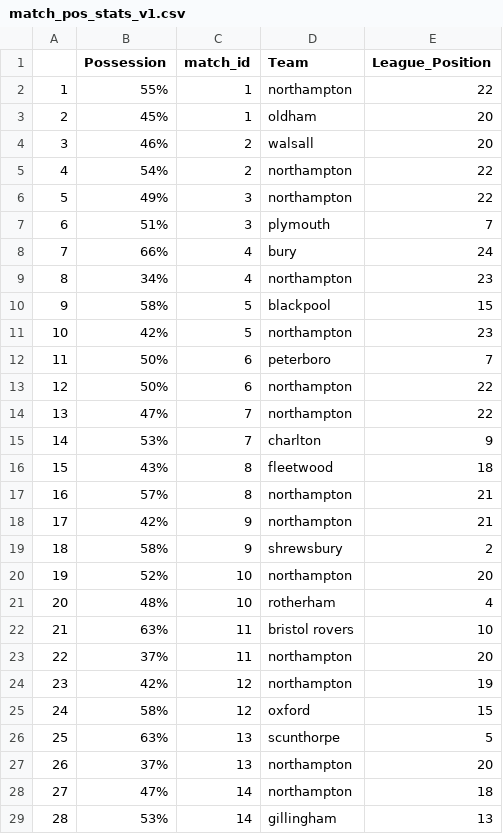
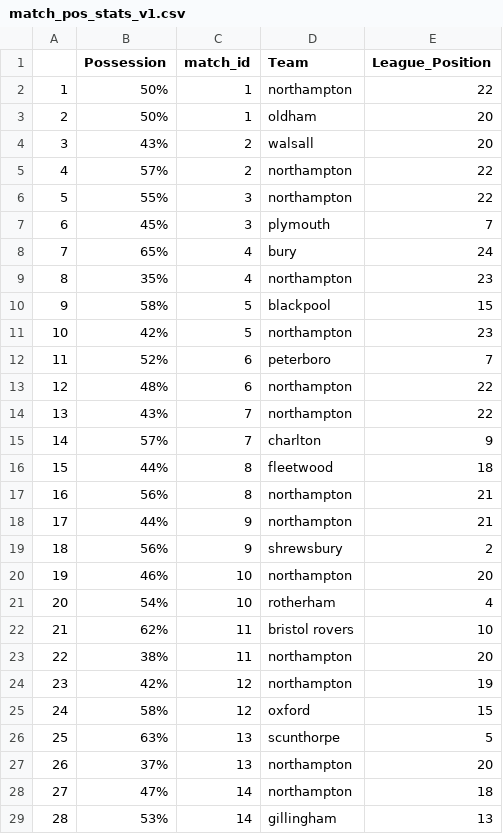
Before and after one commit to Kopachelli/SoccerAnalytics-1, a CSV file: Northampton1718/Scripts/match_pos_stats_v1.csv, drawn as a sheet; only a part is shown.

```diff
--- a/Northampton1718/Scripts/match_pos_stats_v1.csv
+++ b/Northampton1718/Scripts/match_pos_stats_v1.csv
@@ -1,24 +1,24 @@
 "","Possession","match_id","Team","League_Position"
-"1","55%",1,"northampton","22"
-"2","45%",1,"oldham","20"
-"3","46%",2,"walsall","20"
-"4","54%",2,"northampton","22"
-"5","49%",3,"northampton","22"
-"6","51%",3,"plymouth","7 "
-"7","66%",4,"bury","24"
-"8","34%",4,"northampton","23"
+"1","50%",1,"northampton","22"
+"2","50%",1,"oldham","20"
+"3","43%",2,"walsall","20"
+"4","57%",2,"northampton","22"
+"5","55%",3,"northampton","22"
+"6","45%",3,"plymouth","7 "
+"7","65%",4,"bury","24"
+"8","35%",4,"northampton","23"
 "9","58%",5,"blackpool","15"
 "10","42%",5,"northampton","23"
-"11","50%",6,"peterboro","7 "
-"12","50%",6,"northampton","22"
-"13","47%",7,"northampton","22"
-"14","53%",7,"charlton","9 "
-"15","43%",8,"fleetwood","18"
-"16","57%",8,"northampton","21"
-"17","42%",9,"northampton","21"
-"18","58%",9,"shrewsbury","2 "
-"19","52%",10,"northampton","20"
-"20","48%",10,"rotherham","4 "
-"21","63%",11,"bristol rovers","10"
-"22","37%",11,"northampton","20"
+"11","52%",6,"peterboro","7 "
+"12","48%",6,"northampton","22"
+"13","43%",7,"northampton","22"
+"14","57%",7,"charlton","9 "
+"15","44%",8,"fleetwood","18"
+"16","56%",8,"northampton","21"
+"17","44%",9,"northampton","21"
+"18","56%",9,"shrewsbury","2 "
+"19","46%",10,"northampton","20"
+"20","54%",10,"rotherham","4 "
+"21","62%",11,"bristol rovers","10"
+"22","38%",11,"northampton","20"
 "23","42%",12,"northampton","19"
```
Also changed, not shown: 14 other files.
